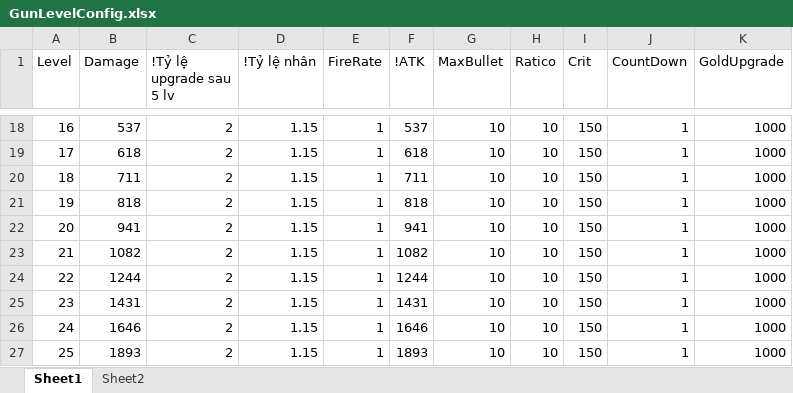
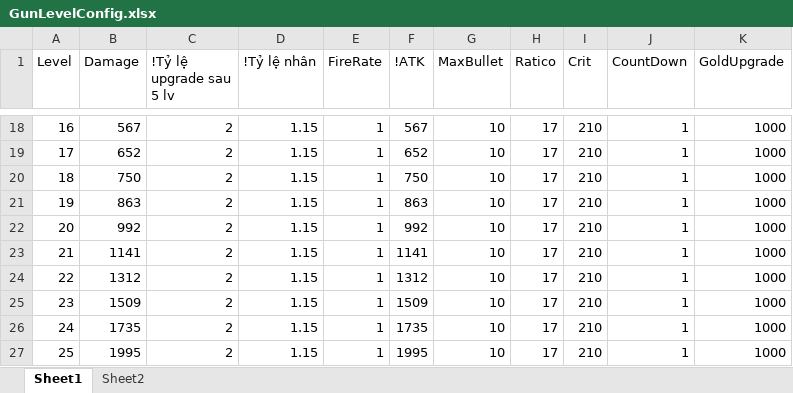
Before and after one commit to FukyVer2/Hero-Cowboy, an Excel workbook: Data/GunLevelConfig.xlsx, sheet Sheet1, drawn as a sheet; only a part is shown, gaps mark what is left out; values as stored, in another font and other column widths than the file's, no borders; the diff covers the shown part only; the diff names each change by its address in the sheet, - before the commit and + after, or states it on an @@ line.

```diff
--- a/Data/GunLevelConfig.xlsx (sheet Sheet1)
+++ b/Data/GunLevelConfig.xlsx (sheet Sheet1)
-B18 (Damage): 537
+B18 (Damage): 567
-F18 (!ATK): 537
+F18 (!ATK): 567
-H18:H27 (Ratico): 10
+H18:H27 (Ratico): 17
-I18:I27 (Crit): 150
+I18:I27 (Crit): 210
-B19 (Damage): 618
+B19 (Damage): 652
-F19 (!ATK): 618
+F19 (!ATK): 652
-B20 (Damage): 711
+B20 (Damage): 750
-F20 (!ATK): 711
+F20 (!ATK): 750
-B21 (Damage): 818
+B21 (Damage): 863
-F21 (!ATK): 818
+F21 (!ATK): 863
-B22 (Damage): 941
+B22 (Damage): 992
-F22 (!ATK): 941
+F22 (!ATK): 992
-B23 (Damage): 1082
+B23 (Damage): 1141
-F23 (!ATK): 1082
+F23 (!ATK): 1141
-B24 (Damage): 1244
+B24 (Damage): 1312
-F24 (!ATK): 1244
+F24 (!ATK): 1312
-B25 (Damage): 1431
+B25 (Damage): 1509
-F25 (!ATK): 1431
+F25 (!ATK): 1509
-B26 (Damage): 1646
+B26 (Damage): 1735
-F26 (!ATK): 1646
+F26 (!ATK): 1735
-B27 (Damage): 1893
+B27 (Damage): 1995
-F27 (!ATK): 1893
+F27 (!ATK): 1995
```
Also changed, not shown: 68 edited cells elsewhere in this sheet, Data/EnemyConfig.xlsx, Data/GunDataConfig.xlsx, 6 other files.
